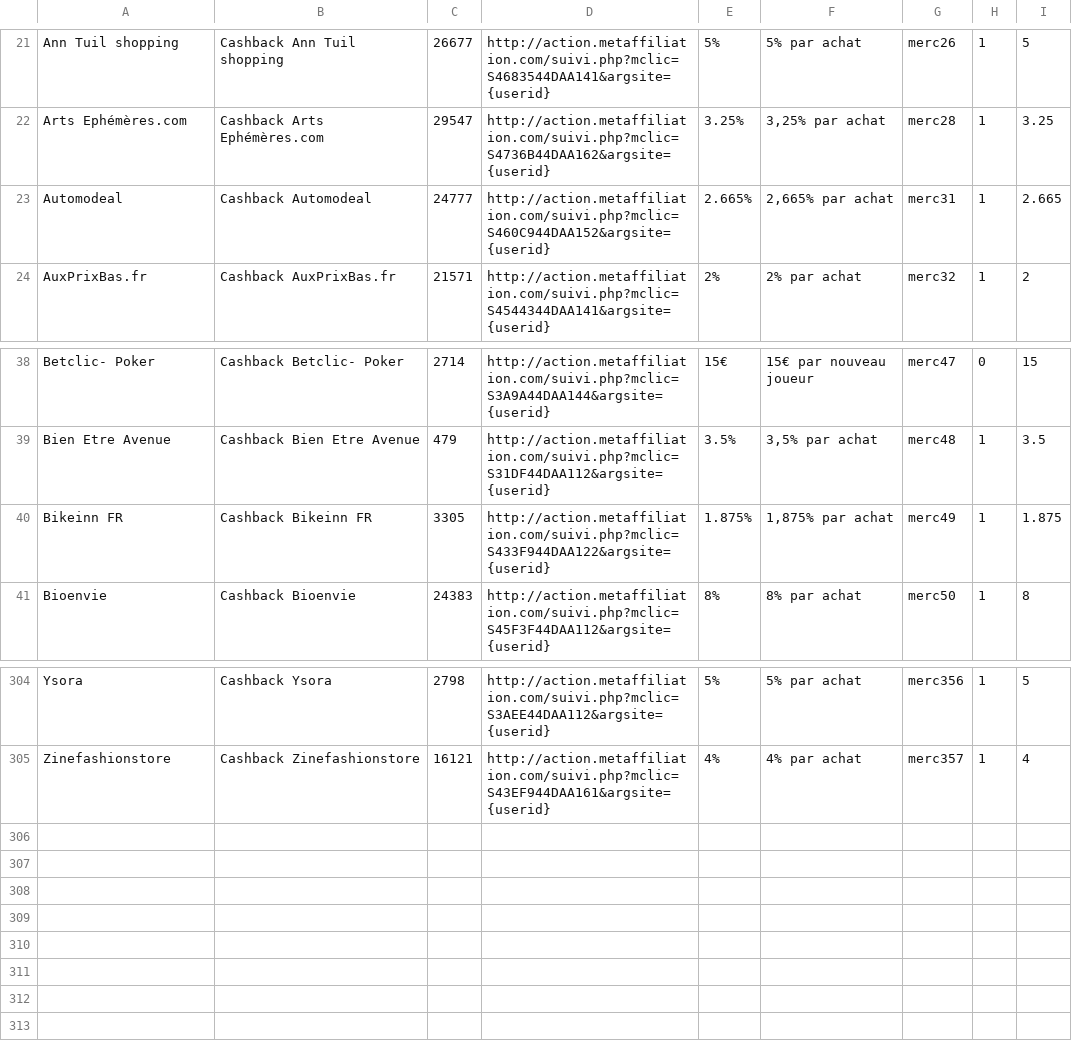
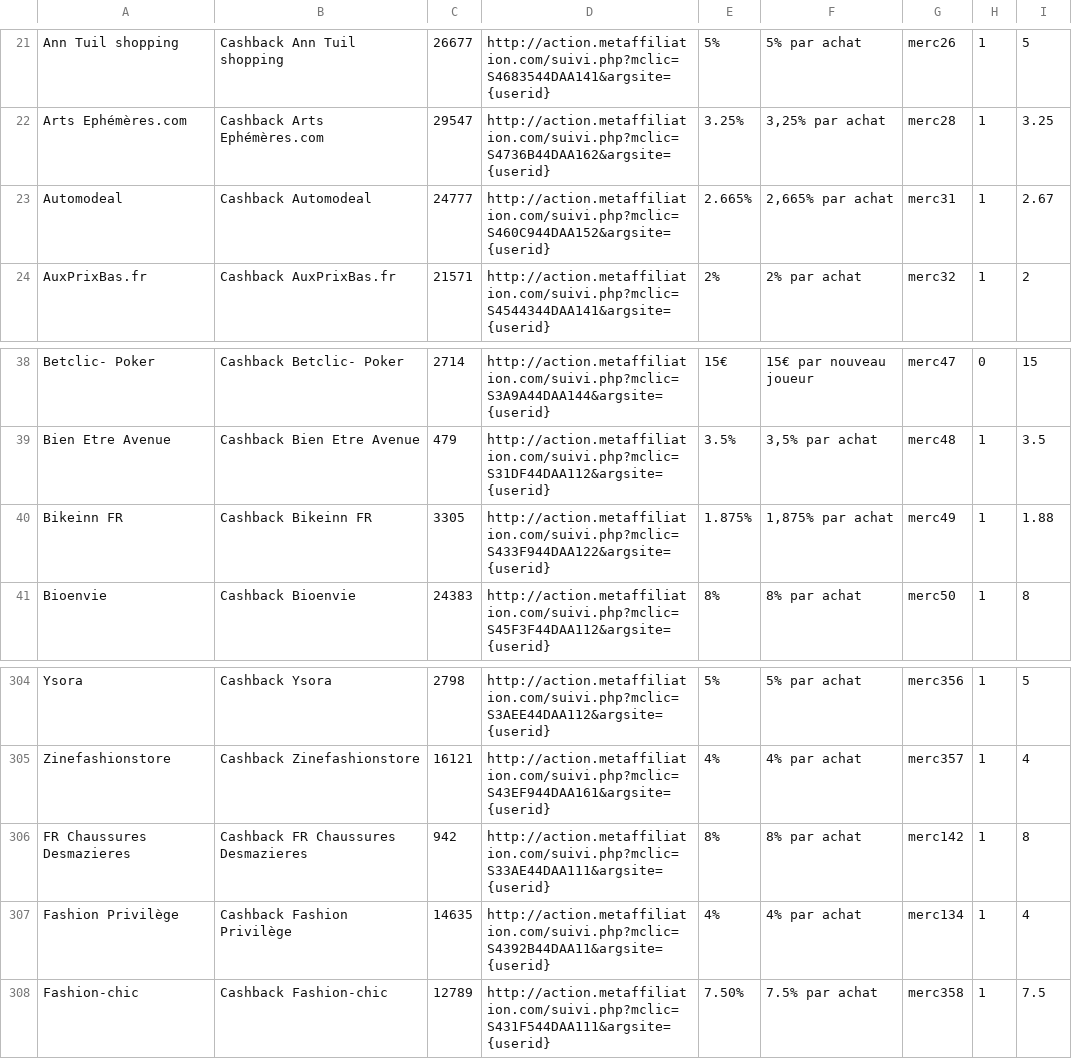
Before and after one commit to mehuljain/consoacteur, a CSV file: src/GD/AdminBundle/DataFixtures/ORM/cboffers.csv, drawn as a sheet; only a part is shown, gaps mark what is left out; the diff names each change by its address in the sheet, - before the commit and + after, or states it on an @@ line.

```diff
--- a/src/GD/AdminBundle/DataFixtures/ORM/cboffers.csv
+++ b/src/GD/AdminBundle/DataFixtures/ORM/cboffers.csv
-I23: 2.665
+I23: 2.67
-I40: 1.875
+I40: 1.88
+row 306: FR Chaussures Desmazieres | Cashback FR Chaussures Desmazieres | 942 | http://action.metaffiliation.com/suivi.php?mclic=S33AE44DAA111&argsite={userid} | 8% | 8% par achat | merc142 | 1 | 8
+row 307: Fashion Privilège | Cashback Fashion Privilège | 14635 | http://action.metaffiliation.com/suivi.php?mclic=S4392B44DAA11&argsite={userid} | 4% | 4% par achat | merc134 | 1 | 4
+row 308: Fashion-chic | Cashback Fashion-chic | 12789 | http://action.metaffiliation.com/suivi.php?mclic=S431F544DAA111&argsite={userid} | 7.50% | 7.5% par achat | merc358 | 1 | 7.5
```
Also changed, not shown: src/GD/AdminBundle/DataFixtures/ORM/categories.csv, src/GD/AdminBundle/DataFixtures/ORM/tags.csv, 7 other files.
